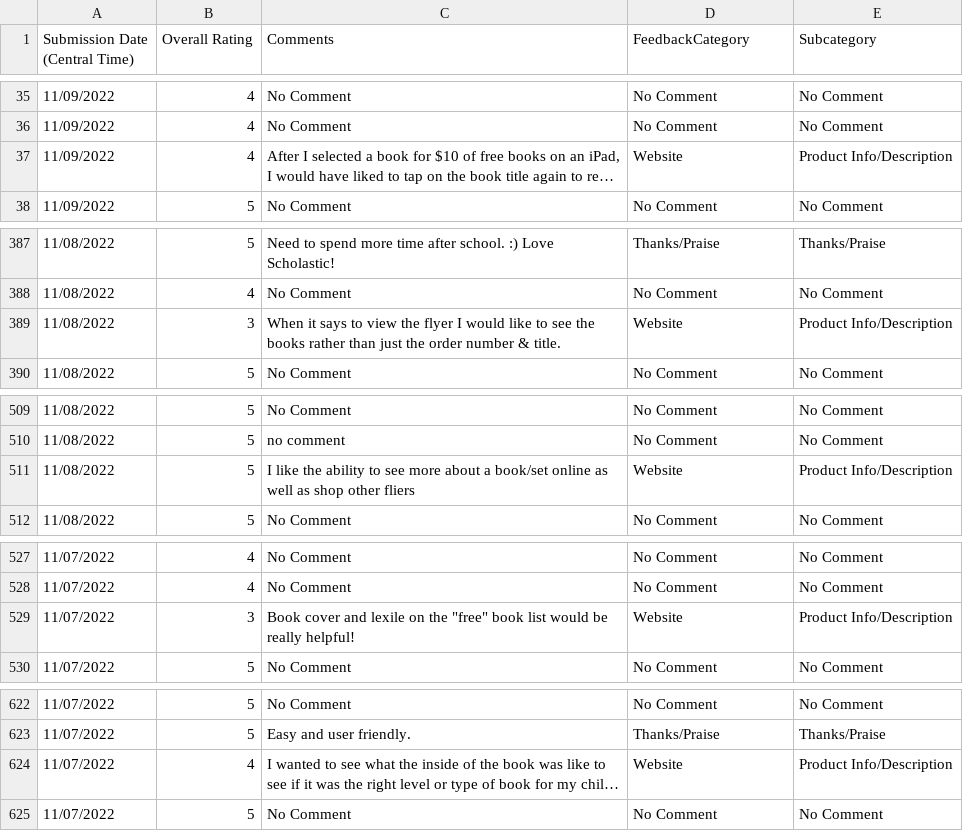
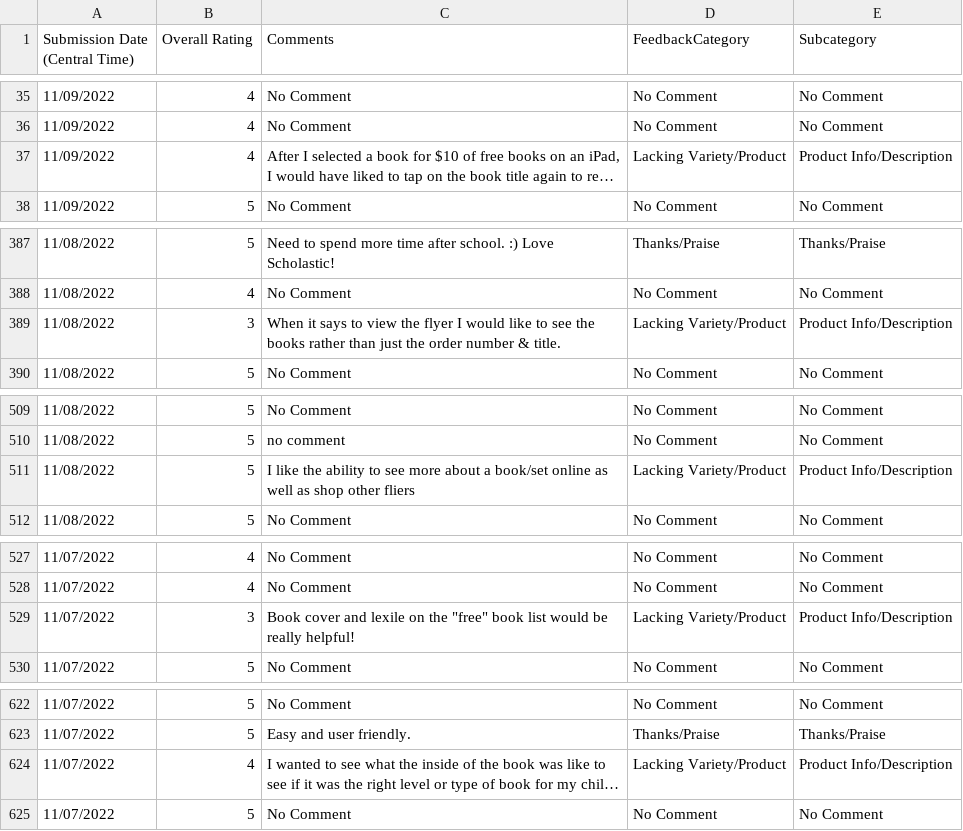
Before and after one commit to DataSBC/PowerBIData, a CSV file: BC_WebsiteSurvey.csv, drawn as a sheet; only a part is shown, gaps mark what is left out; long unchanged cells end in …; the diff covers the shown part only; the diff names each change by its address in the sheet, - before the commit and + after, or states it on an @@ line.

Commit message:
Update BC_WebsiteSurvey.csv

```diff
--- a/BC_WebsiteSurvey.csv
+++ b/BC_WebsiteSurvey.csv
-D37 (FeedbackCategory): Website
+D37 (FeedbackCategory): Lacking Variety/Product
-D389 (FeedbackCategory): Website
+D389 (FeedbackCategory): Lacking Variety/Product
-D511 (FeedbackCategory): Website
+D511 (FeedbackCategory): Lacking Variety/Product
-D529 (FeedbackCategory): Website
+D529 (FeedbackCategory): Lacking Variety/Product
-D624 (FeedbackCategory): Website
+D624 (FeedbackCategory): Lacking Variety/Product
```
Also changed, not shown: 4 edited cells elsewhere in this file.
